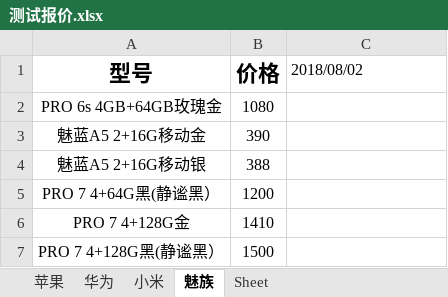
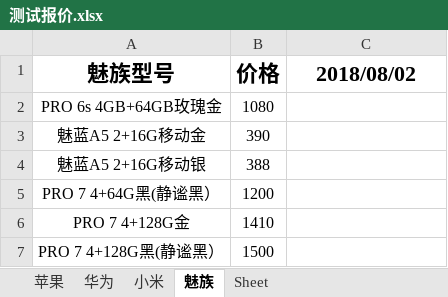
Before and after one commit to lcscim/python-demo, an Excel workbook: project/yilaitongtest/测试报价.xlsx, sheet 魅族, drawn as a sheet; only a part is shown; values as stored, in another font and other column widths than the file's, no borders; the diff names each change by its address in the sheet, - before the commit and + after, or states it on an @@ line.

```diff
--- a/project/yilaitongtest/测试报价.xlsx (sheet 魅族)
+++ b/project/yilaitongtest/测试报价.xlsx (sheet 魅族)
-A1: 型号
+A1: 魅族型号
@@ C1 bold: off → on, text size: larger, alignment: left → center @@
```
Also changed, not shown: sheet 华为, sheet 苹果, sheet 小米, 1 other file.
